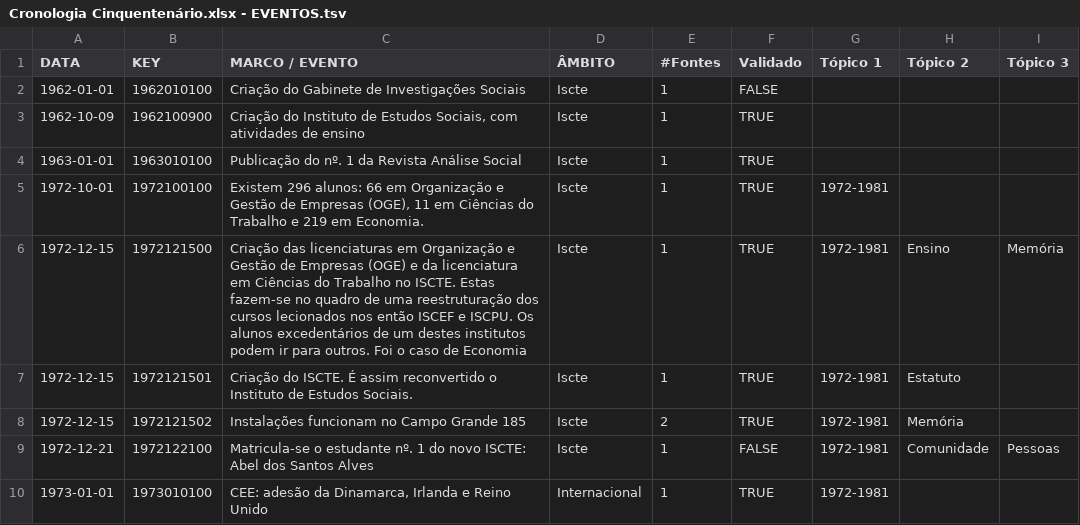
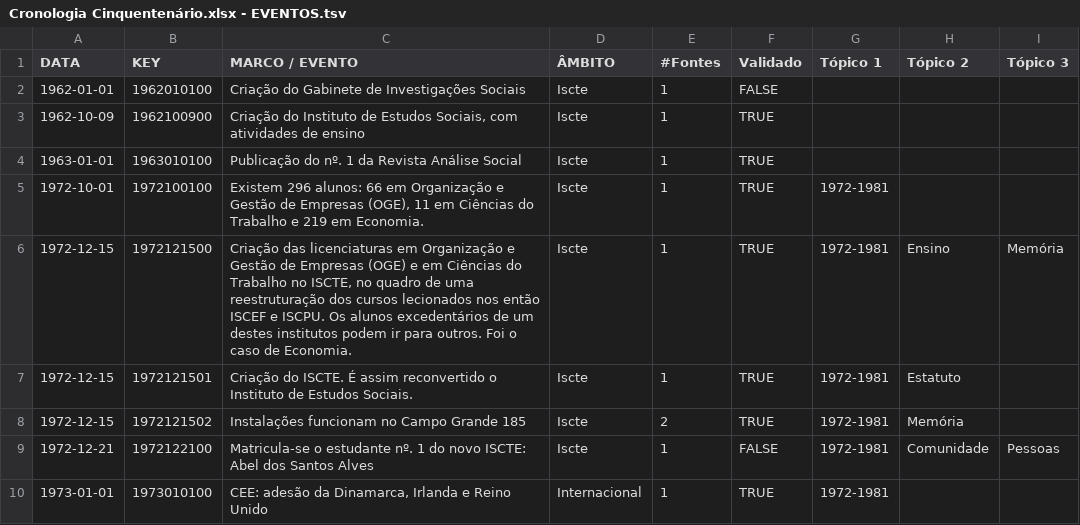
Before and after one commit to quasarresearchgroup/iscte50anos-server, a TSV file: iscte50anos/__scripts/files/Cronologia Cinquentenário.xlsx - EVENTOS.tsv, drawn as a sheet; only a part is shown.

Commit message:
change event title size

```diff
--- a/iscte50anos/__scripts/files/Cronologia Cinquentenário.xlsx - EVENTOS.tsv
+++ b/iscte50anos/__scripts/files/Cronologia Cinquentenário.xlsx - EVENTOS.tsv
@@ -5,3 +5,3 @@ DATA	KEY	MARCO / EVENTO	ÂMBITO	#Fontes	Validado	Tópico 1 	Tópico 2	Tópico 3
 1972-10-01	1972100100	Existem 296 alunos: 66 em Organização e Gestão de Empresas (OGE), 11 em Ciências do Trabalho e 219 em Economia.	Iscte	1	TRUE	1972-1981		
-1972-12-15	1972121500	Criação das licenciaturas em Organização e Gestão de Empresas (OGE) e da licenciatura em Ciências do Trabalho no ISCTE. Estas fazem-se no quadro de uma reestruturação dos cursos lecionados nos então ISCEF e ISCPU. Os alunos excedentários de um destes institutos podem ir para outros. Foi o caso de Economia	Iscte	1	TRUE	1972-1981	Ensino	Memória
+1972-12-15	1972121500	Criação das licenciaturas em Organização e Gestão de Empresas (OGE) e em Ciências do Trabalho no ISCTE, no quadro de uma reestruturação dos cursos lecionados nos então ISCEF e ISCPU. Os alunos excedentários de um destes institutos podem ir para outros. Foi o caso de Economia.	Iscte	1	TRUE	1972-1981	Ensino	Memória
 1972-12-15	1972121501	Criação do ISCTE. É assim reconvertido o Instituto de Estudos Sociais.	Iscte	1	TRUE	1972-1981	Estatuto	
```
